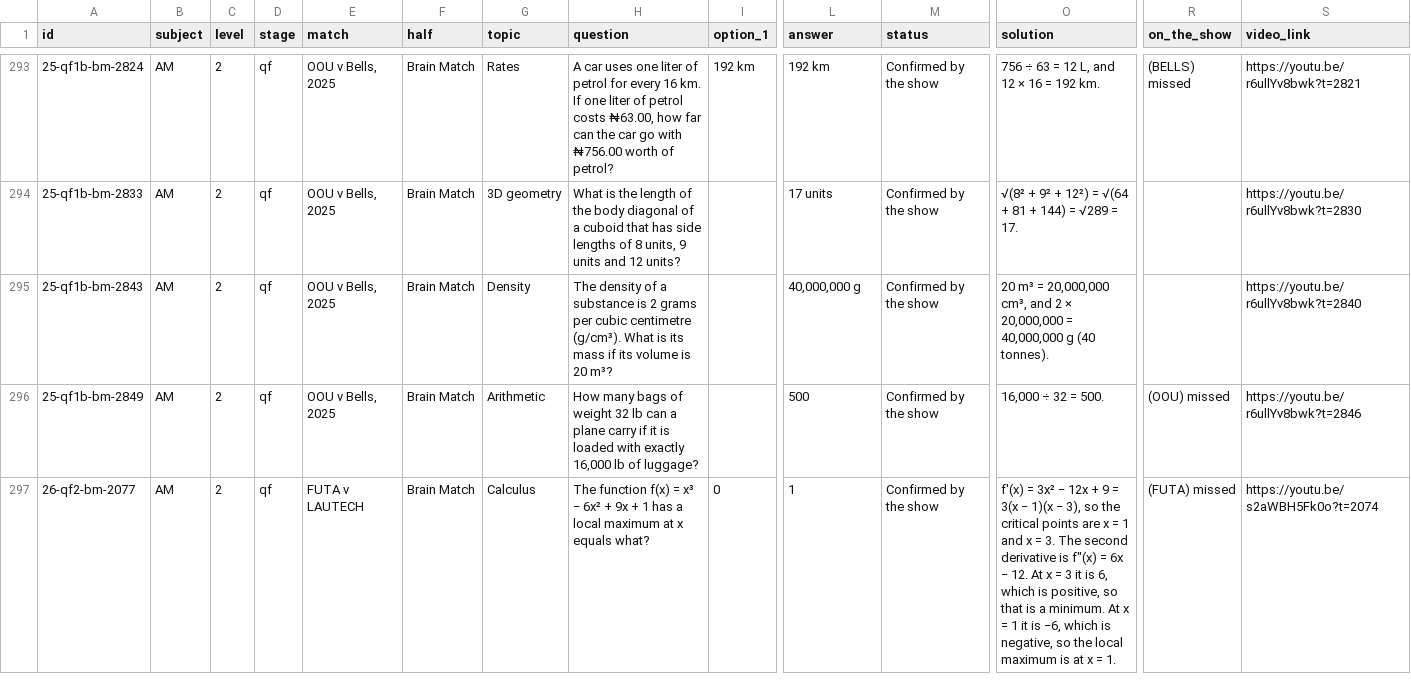
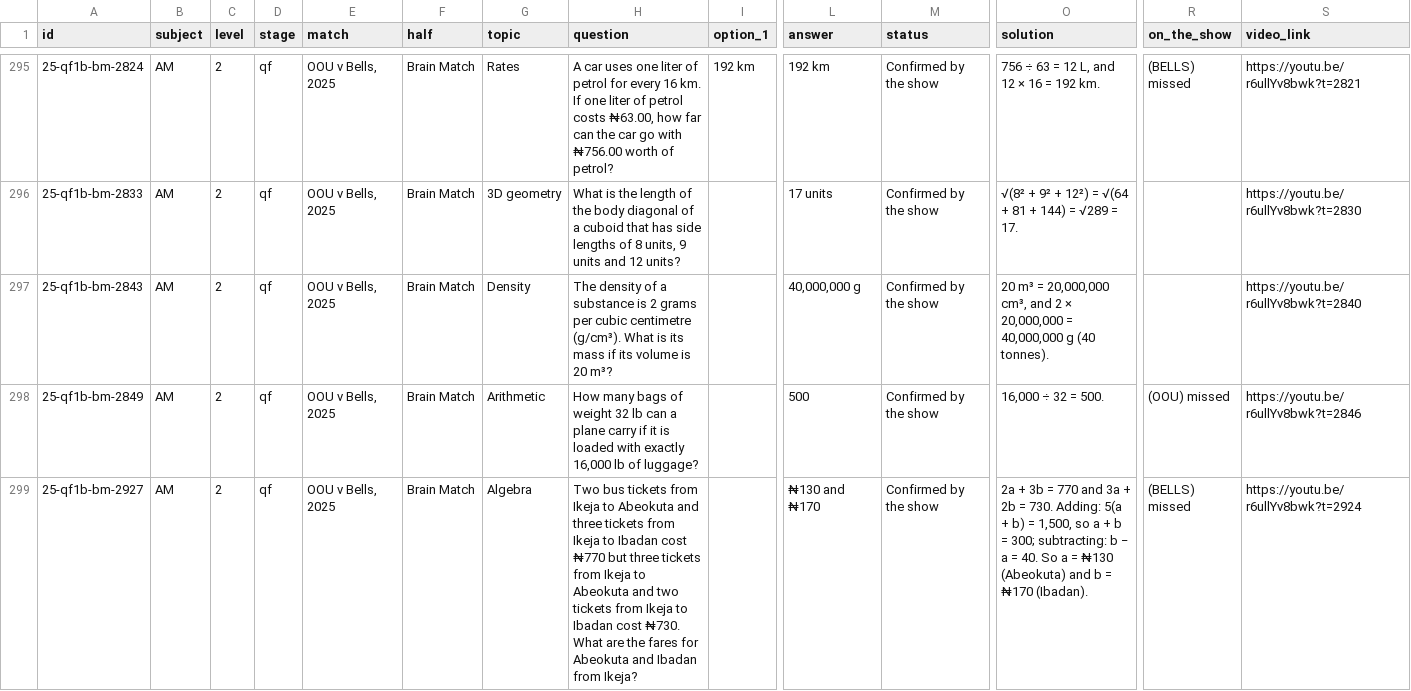
Before and after one commit to Tobisimi/split-second, a CSV file: bank/csv/AM_level2.csv, drawn as a sheet; only a part is shown, gaps mark what is left out; the shorter side is filled out with more unchanged rows; rows hold the shown columns only; the diff covers the shown part only; the diff names each change by its address in the sheet, - before the commit and + after, or states it on an @@ line.

```diff
--- a/bank/csv/AM_level2.csv
+++ b/bank/csv/AM_level2.csv
+row 299: 25-qf1b-bm-2927 | AM | 2 | qf | OOU v Bells, 2025 | Brain Match | Algebra | Two bus tickets from Ikeja to Abeokuta and three tickets from Ikeja to Ibadan cost ₦770 but three tickets from Ikeja to Abeokuta and two tickets from Ikeja to Ibadan cost ₦730. What are the fares for Abeokuta and Ibadan from Ikeja? |  | ₦130 and ₦170 | Confirmed by the show | 2a + 3b = 770 and 3a + 2b = 730. Adding: 5(a + b) = 1,500, so a + b = 300; subtracting: b − a = 40. So a = ₦130 (Abeokuta) and b = ₦170 (Ibadan). | (BELLS) missed | https://youtu.be/r6ullYv8bwk?t=2924
```
Also changed, not shown: 3 added rows elsewhere in this file, bank/csv/DA_level2.csv, bank/csv/DA_level3.csv, 40 other files.
